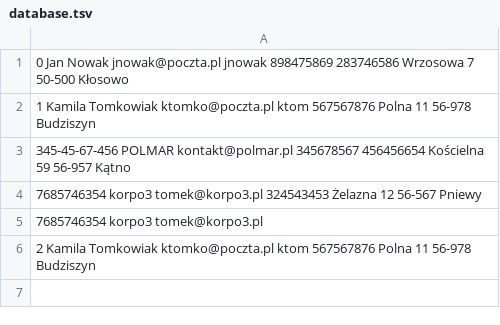
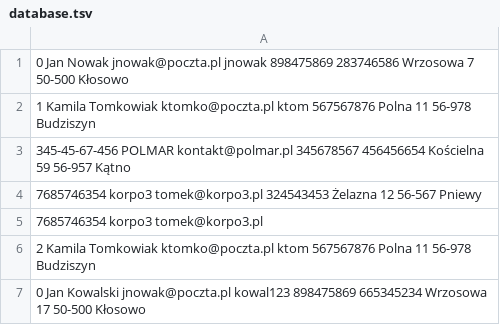
Before and after one commit to rafdab/allegro-crm, a TSV file: database.tsv, drawn as a sheet; the diff names each change by its address in the sheet, - before the commit and + after, or states it on an @@ line.

Commit message:
bug fixes

```diff
--- a/database.tsv
+++ b/database.tsv
+row 7: 0 Jan Kowalski jnowak@poczta.pl kowal123 898475869 665345234 Wrzosowa 17 50-500 Kłosowo
```
